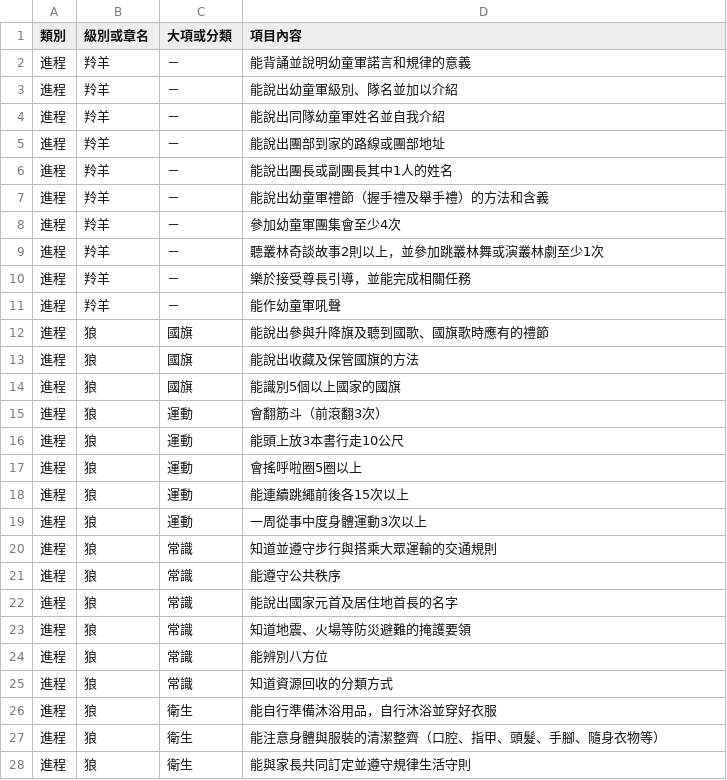
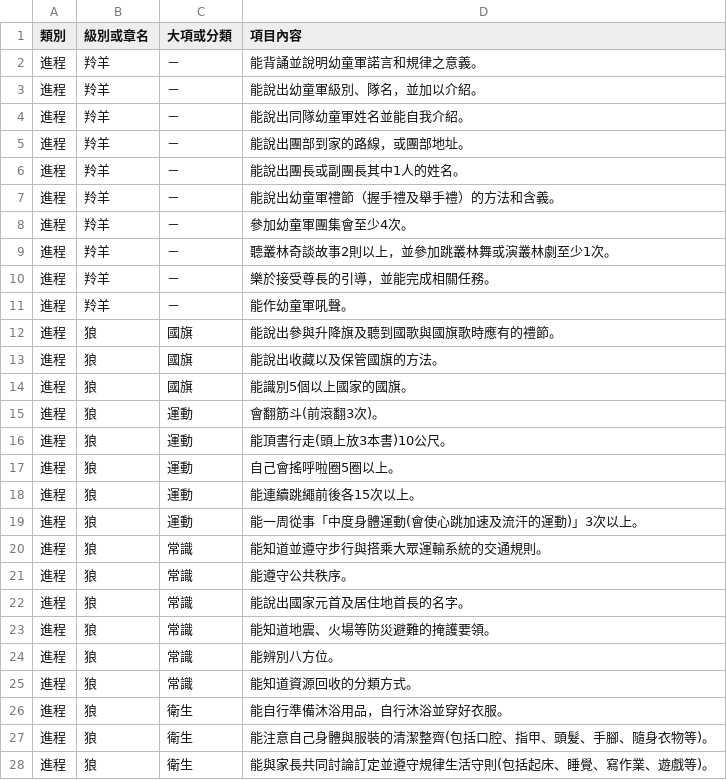
Before and after one commit to AIhong-lab/22CUBSCOUT, a CSV file: data/items.csv, drawn as a sheet; only a part is shown; the diff covers the shown part only.

```diff
--- a/data/items.csv
+++ b/data/items.csv
@@ -1,28 +1,28 @@
 類別,級別或章名,大項或分類,項目內容
-進程,羚羊,－,能背誦並說明幼童軍諾言和規律的意義
-進程,羚羊,－,能說出幼童軍級別、隊名並加以介紹
-進程,羚羊,－,能說出同隊幼童軍姓名並自我介紹
-進程,羚羊,－,能說出團部到家的路線或團部地址
-進程,羚羊,－,能說出團長或副團長其中1人的姓名
-進程,羚羊,－,能說出幼童軍禮節（握手禮及舉手禮）的方法和含義
-進程,羚羊,－,參加幼童軍團集會至少4次
-進程,羚羊,－,聽叢林奇談故事2則以上，並參加跳叢林舞或演叢林劇至少1次
-進程,羚羊,－,樂於接受尊長引導，並能完成相關任務
-進程,羚羊,－,能作幼童軍吼聲
-進程,狼,國旗,能說出參與升降旗及聽到國歌、國旗歌時應有的禮節
-進程,狼,國旗,能說出收藏及保管國旗的方法
-進程,狼,國旗,能識別5個以上國家的國旗
-進程,狼,運動,會翻筋斗（前滾翻3次）
-進程,狼,運動,能頭上放3本書行走10公尺
-進程,狼,運動,會搖呼啦圈5圈以上
-進程,狼,運動,能連續跳繩前後各15次以上
-進程,狼,運動,一周從事中度身體運動3次以上
-進程,狼,常識,知道並遵守步行與搭乘大眾運輸的交通規則
-進程,狼,常識,能遵守公共秩序
-進程,狼,常識,能說出國家元首及居住地首長的名字
-進程,狼,常識,知道地震、火場等防災避難的掩護要領
-進程,狼,常識,能辨別八方位
-進程,狼,常識,知道資源回收的分類方式
-進程,狼,衛生,能自行準備沐浴用品，自行沐浴並穿好衣服
-進程,狼,衛生,能注意身體與服裝的清潔整齊（口腔、指甲、頭髮、手腳、隨身衣物等）
-進程,狼,衛生,能與家長共同訂定並遵守規律生活守則
+進程,羚羊,－,能背誦並說明幼童軍諾言和規律之意義。
+進程,羚羊,－,能說出幼童軍級別、隊名，並加以介紹。
+進程,羚羊,－,能說出同隊幼童軍姓名並能自我介紹。
+進程,羚羊,－,能說出團部到家的路線，或團部地址。
+進程,羚羊,－,能說出團長或副團長其中1人的姓名。
+進程,羚羊,－,能說出幼童軍禮節（握手禮及舉手禮）的方法和含義。
+進程,羚羊,－,參加幼童軍團集會至少4次。
+進程,羚羊,－,聽叢林奇談故事2則以上，並參加跳叢林舞或演叢林劇至少1次。
+進程,羚羊,－,樂於接受尊長的引導，並能完成相關任務。
+進程,羚羊,－,能作幼童軍吼聲。
+進程,狼,國旗,能說出參與升降旗及聽到國歌與國旗歌時應有的禮節。
+進程,狼,國旗,能說出收藏以及保管國旗的方法。
+進程,狼,國旗,能識別5個以上國家的國旗。
+進程,狼,運動,會翻筋斗(前滾翻3次)。
+進程,狼,運動,能頂書行走(頭上放3本書)10公尺。
+進程,狼,運動,自己會搖呼啦圈5圈以上。
+進程,狼,運動,能連續跳繩前後各15次以上。
+進程,狼,運動,能一周從事「中度身體運動(會使心跳加速及流汗的運動)」3次以上。
+進程,狼,常識,能知道並遵守步行與搭乘大眾運輸系統的交通規則。
+進程,狼,常識,能遵守公共秩序。
+進程,狼,常識,能說出國家元首及居住地首長的名字。
+進程,狼,常識,能知道地震、火場等防災避難的掩護要領。
+進程,狼,常識,能辨別八方位。
+進程,狼,常識,能知道資源回收的分類方式。
+進程,狼,衛生,能自行準備沐浴用品，自行沐浴並穿好衣服。
+進程,狼,衛生,能注意自己身體與服裝的清潔整齊(包括口腔、指甲、頭髮、手腳、隨身衣物等)。
+進程,狼,衛生,能與家長共同討論訂定並遵守規律生活守則(包括起床、睡覺、寫作業、遊戲等)。
```
Also changed, not shown: 137 edited cells elsewhere in this file, 5 other files.
